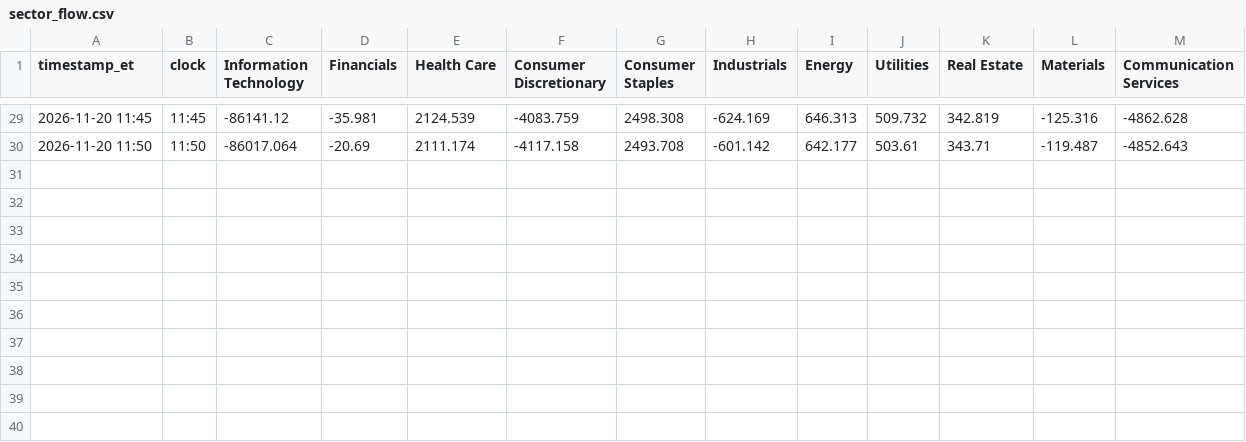
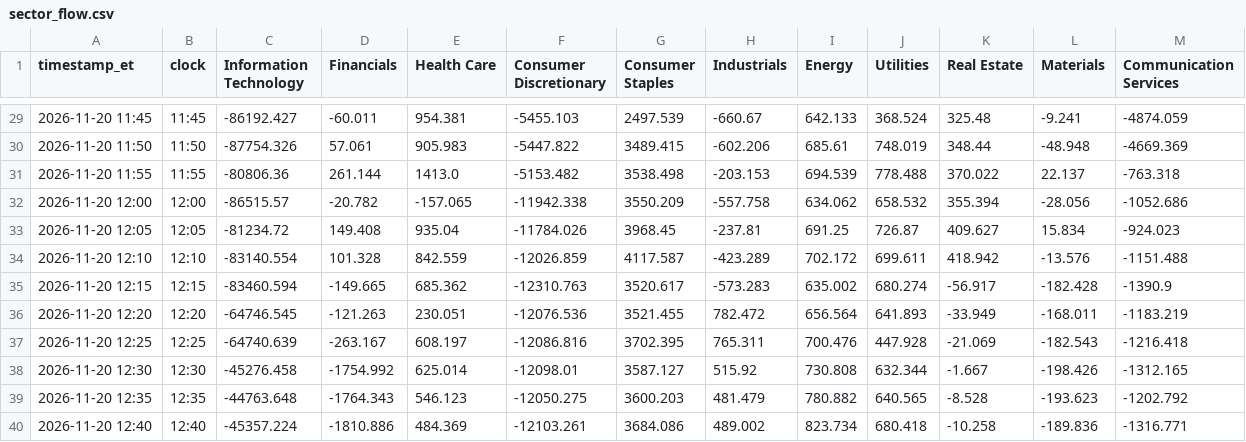
Before and after one commit to vhhh2B618/us-sector-flow, a CSV file: sector_flow.csv, drawn as a sheet; only a part is shown, gaps mark what is left out; the diff covers the shown part only.

```diff
--- a/sector_flow.csv
+++ b/sector_flow.csv
@@ -29,2 +29,12 @@ timestamp_et,clock,Information Technology,Financials,Health Care,Consumer Discre
-2026-11-20 11:45,11:45,-86141.12,-35.981,2124.539,-4083.759,2498.308,-624.169,646.313,509.732,342.819,-125.316,-4862.628
-2026-11-20 11:50,11:50,-86017.064,-20.69,2111.174,-4117.158,2493.708,-601.142,642.177,503.61,343.71,-119.487,-4852.643
+2026-11-20 11:45,11:45,-86192.427,-60.011,954.381,-5455.103,2497.539,-660.67,642.133,368.524,325.48,-9.241,-4874.059
+2026-11-20 11:50,11:50,-87754.326,57.061,905.983,-5447.822,3489.415,-602.206,685.61,748.019,348.44,-48.948,-4669.369
+2026-11-20 11:55,11:55,-80806.36,261.144,1413.0,-5153.482,3538.498,-203.153,694.539,778.488,370.022,22.137,-763.318
+2026-11-20 12:00,12:00,-86515.57,-20.782,-157.065,-11942.338,3550.209,-557.758,634.062,658.532,355.394,-28.056,-1052.686
+2026-11-20 12:05,12:05,-81234.72,149.408,935.04,-11784.026,3968.45,-237.81,691.25,726.87,409.627,15.834,-924.023
+2026-11-20 12:10,12:10,-83140.554,101.328,842.559,-12026.859,4117.587,-423.289,702.172,699.611,418.942,-13.576,-1151.488
+2026-11-20 12:15,12:15,-83460.594,-149.665,685.362,-12310.763,3520.617,-573.283,635.002,680.274,-56.917,-182.428,-1390.9
+2026-11-20 12:20,12:20,-64746.545,-121.263,230.051,-12076.536,3521.455,782.472,656.564,641.893,-33.949,-168.011,-1183.219
+2026-11-20 12:25,12:25,-64740.639,-263.167,608.197,-12086.816,3702.395,765.311,700.476,447.928,-21.069,-182.543,-1216.418
+2026-11-20 12:30,12:30,-45276.458,-1754.992,625.014,-12098.01,3587.127,515.92,730.808,632.344,-1.667,-198.426,-1312.165
+2026-11-20 12:35,12:35,-44763.648,-1764.343,546.123,-12050.275,3600.203,481.479,780.882,640.565,-8.528,-193.623,-1202.792
+2026-11-20 12:40,12:40,-45357.224,-1810.886,484.369,-12103.261,3684.086,489.002,823.734,680.418,-10.258,-189.836,-1316.771
```
Also changed, not shown: 2 added rows and 22 edited cells elsewhere in this file, 2 other files.
